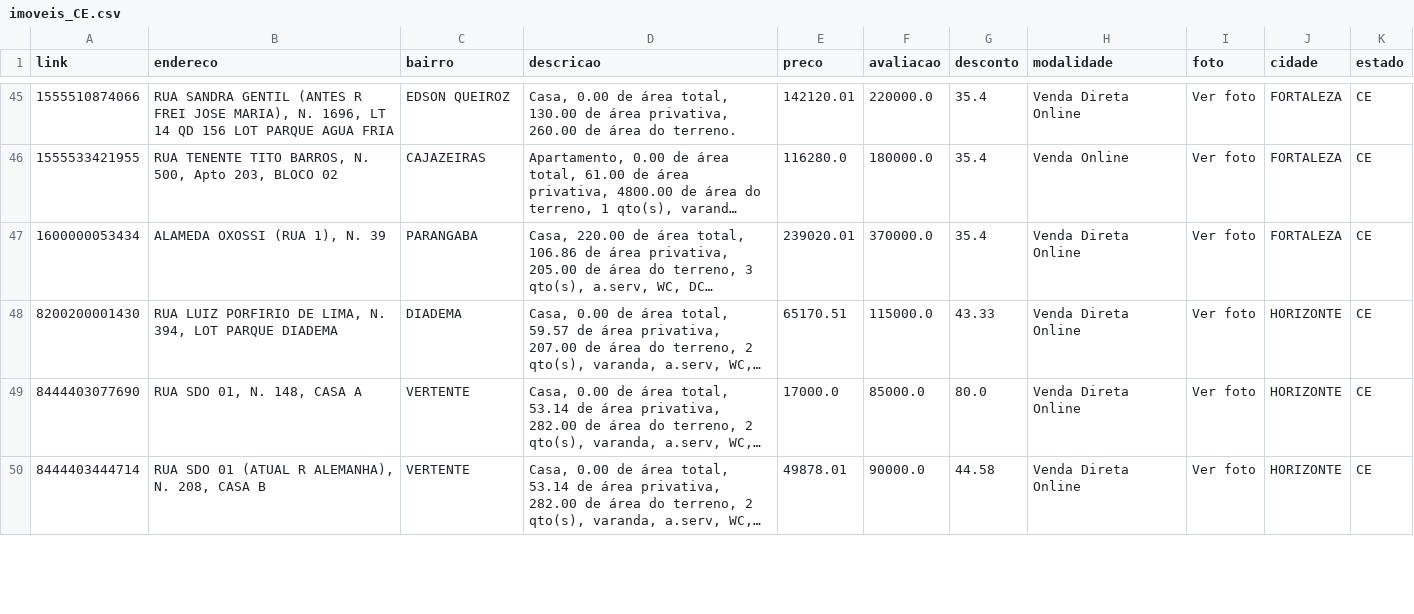
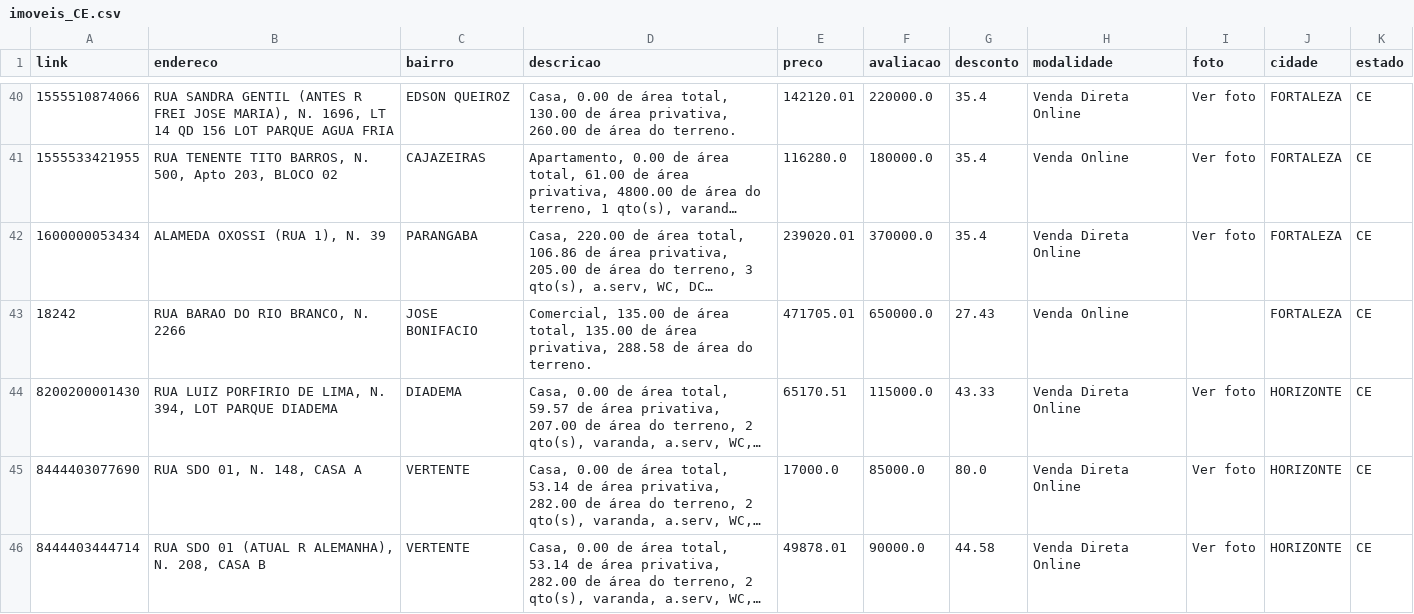
Before and after one commit to franklinbaldo/caixaaberta, a CSV file: data/imoveis_CE.csv, drawn as a sheet; only a part is shown, gaps mark what is left out; long unchanged cells end in …; the diff covers the shown part only; the diff names each change by its address in the sheet, - before the commit and + after, or states it on an @@ line.

```diff
--- a/data/imoveis_CE.csv
+++ b/data/imoveis_CE.csv
+row 43: 18242 | RUA BARAO DO RIO BRANCO, N. 2266 | JOSE BONIFACIO | Comercial, 135.00 de área total, 135.00 de área privativa, 288.58 de área do terreno. | 471705.01 | 650000.0 | 27.43 | Venda Online |  | FORTALEZA | CE
```
Also changed, not shown: 12 removed rows elsewhere in this file, data/imoveis_AL.csv, data/imoveis_BA.csv, 22 other files.
